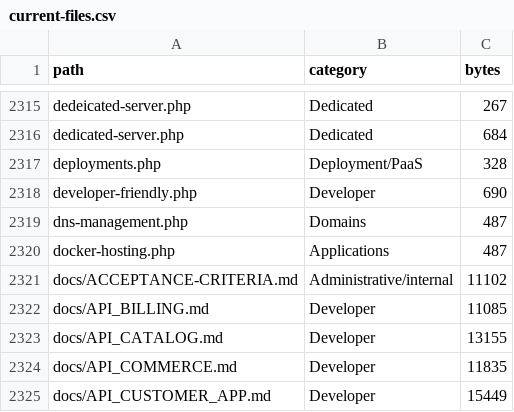
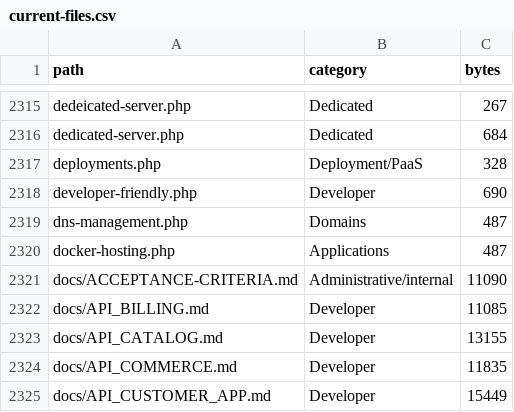
Before and after one commit to subwindels-hash/CloudHost247, a CSV file: docs/website-rebuild/current-files.csv, drawn as a sheet; only a part is shown, gaps mark what is left out.

Commit message:
Correct four figures that no longer matched a fresh measurement
Found by reconciling the report's own §8 and §9 tables against measurements
taken at this tip, not by any check failing -- the same class as §3.13 and
§3.14: a recorded result whose reproduction depends on state that has moved.

1. The archive contradicted itself. §9 called it "a 101 MiB build artefact"
   while §3.11 and criterion A6 both said 131.8 MiB. Measured at `631ab41`:
   138 264 628 bytes = 131.9 MiB, so 101 was simply wrong. All three
   justification sentences now say ~132 MiB -- deliberately approximate, because
   the size moves with content (`docs/` is inside the walk) and a precise figure
   in a sentence about why the step is not gated would re-stale on every
   documentation commit. Exact bytes stay where they belong: in the SHA-tied
   size series in §9.

2. "264 top-level packages installed" matched nothing measurable. package.json
   declares 45 direct dependencies (22 runtime, 23 dev) and `npm ci` installs
   386 packages. Both are now stated, so the row can be checked either way.

3. The Node suite was recorded as 161 files / 2 242 tests in four places. The
   include globs in vitest.config.ts resolve to 163 files (116 under tests/, 47
   under frontend/tests/), and a full run measured 163 files / 2 256 tests
   passed, exit 0, in 1 472 s. Corrected in report §8, §9, the §12 row
   describing the DEPLOYMENT.md edit, DEPLOYMENT.md itself, and criterion A8.

4. A8 also quoted CI durations "on the candidate commit" -- the same moving
   target A6 had. Now the measured 13m34s and 9m33s at `5337e94`.

Documentation only; no script or generated surface changed. Verified: hygiene
scan 5 983 files / 0 findings, retired-brand audit 5 974 / 0 matches,
release-workflow document checks 9/9 OK, whitespace clean, and inventories
regenerated last so current-files.csv byte counts are true (7 939 rows,
0 listed-but-untracked, 0 tracked-but-unlisted, 0 stale sizes).

Co-authored-by: arena-agent <297053741+arena-agent@users.noreply.github.com>

```diff
--- a/docs/website-rebuild/current-files.csv
+++ b/docs/website-rebuild/current-files.csv
@@ -2320,3 +2320,3 @@ dns-management.php,Domains,487
 docker-hosting.php,Applications,487
-docs/ACCEPTANCE-CRITERIA.md,Administrative/internal,11102
+docs/ACCEPTANCE-CRITERIA.md,Administrative/internal,11090
 docs/API_BILLING.md,Developer,11085
```
Also changed, not shown: 3 other files.
